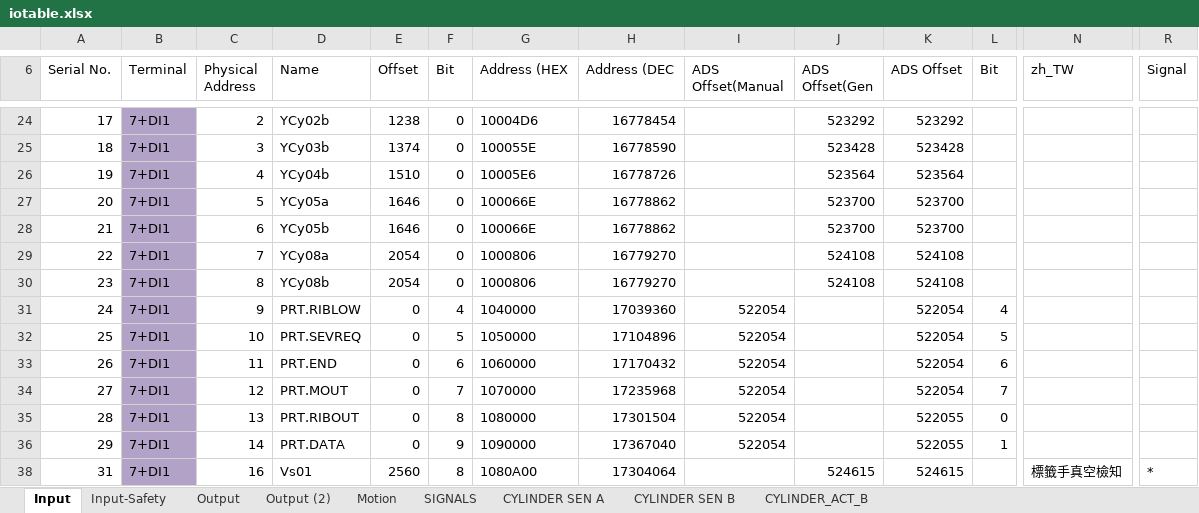
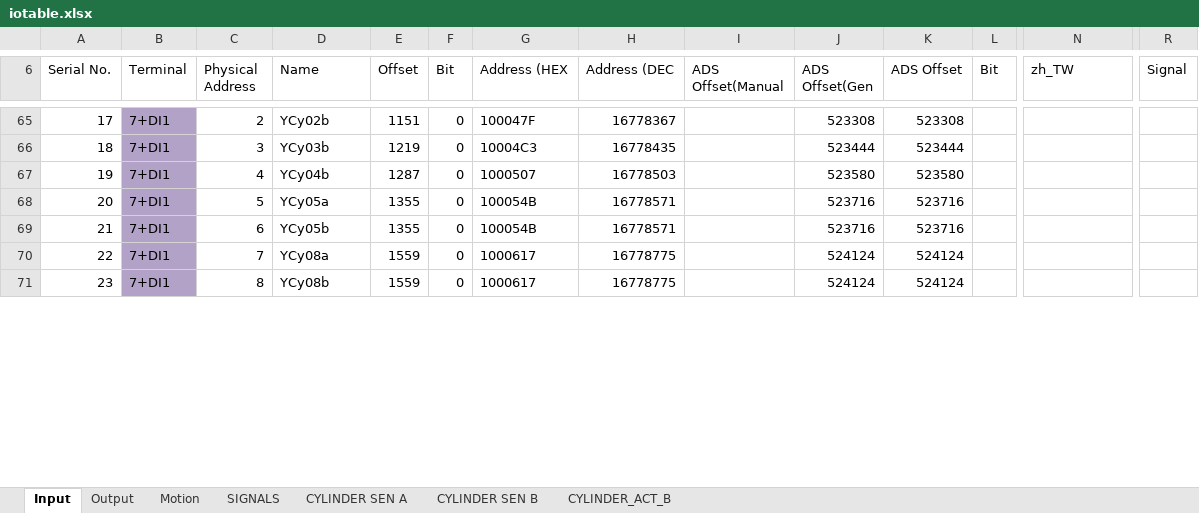
Before and after one commit to smandyscom/hsal-modulized, an Excel workbook: D/iotable.xlsx, sheet Input, drawn as a sheet; only a part is shown, gaps mark what is left out; values as stored, in another font and other column widths than the file's, no borders; removed rows and columns are numbered as before the commit, all else as after; rows hold the shown columns only; the diff covers the shown part only; the diff names each change by its address in the sheet, - before the commit and + after, or states it on an @@ line.

```diff
--- a/D/iotable.xlsx (sheet Input)
+++ b/D/iotable.xlsx (sheet Input)
-sheet tab: Input-Safety
-sheet tab: Output (2)
-E65 (Offset): 1238
+E65 (Offset): 1151
-G65 (Address (HEX): 10004D6
+G65 (Address (HEX): 100047F
-H65 (Address (DEC): 16778454
+H65 (Address (DEC): 16778367
-J65 (ADS Offset(Gen): 523292
+J65 (ADS Offset(Gen): 523308
-K65 (ADS Offset): 523292
+K65 (ADS Offset): 523308
-E66 (Offset): 1374
+E66 (Offset): 1219
-G66 (Address (HEX): 100055E
+G66 (Address (HEX): 10004C3
-H66 (Address (DEC): 16778590
+H66 (Address (DEC): 16778435
-J66 (ADS Offset(Gen): 523428
+J66 (ADS Offset(Gen): 523444
-K66 (ADS Offset): 523428
+K66 (ADS Offset): 523444
-E67 (Offset): 1510
+E67 (Offset): 1287
-G67 (Address (HEX): 10005E6
+G67 (Address (HEX): 1000507
-H67 (Address (DEC): 16778726
+H67 (Address (DEC): 16778503
-J67 (ADS Offset(Gen): 523564
+J67 (ADS Offset(Gen): 523580
-K67 (ADS Offset): 523564
+K67 (ADS Offset): 523580
-E68:E69 (Offset): 1646
+E68:E69 (Offset): 1355
-G68:G69 (Address (HEX): 100066E
+G68:G69 (Address (HEX): 100054B
-H68:H69 (Address (DEC): 16778862
+H68:H69 (Address (DEC): 16778571
-J68:J69 (ADS Offset(Gen): 523700
+J68:J69 (ADS Offset(Gen): 523716
-K68:K69 (ADS Offset): 523700
+K68:K69 (ADS Offset): 523716
-E70:E71 (Offset): 2054
+E70:E71 (Offset): 1559
-G70:G71 (Address (HEX): 1000806
+G70:G71 (Address (HEX): 1000617
-H70:H71 (Address (DEC): 16779270
+H70:H71 (Address (DEC): 16778775
-J70:J71 (ADS Offset(Gen): 524108
+J70:J71 (ADS Offset(Gen): 524124
-K70:K71 (ADS Offset): 524108
+K70:K71 (ADS Offset): 524124
-row 31: 24 | 7+DI1 | 9 | PRT.RIBLOW | 0 | 4 | 1040000 | 17039360 | 522054 |  | 522054 | 4
-row 32: 25 | 7+DI1 | 10 | PRT.SEVREQ | 0 | 5 | 1050000 | 17104896 | 522054 |  | 522054 | 5
-row 33: 26 | 7+DI1 | 11 | PRT.END | 0 | 6 | 1060000 | 17170432 | 522054 |  | 522054 | 6
-row 34: 27 | 7+DI1 | 12 | PRT.MOUT | 0 | 7 | 1070000 | 17235968 | 522054 |  | 522054 | 7
-row 35: 28 | 7+DI1 | 13 | PRT.RIBOUT | 0 | 8 | 1080000 | 17301504 | 522054 |  | 522055 | 0
-row 36: 29 | 7+DI1 | 14 | PRT.DATA | 0 | 9 | 1090000 | 17367040 | 522054 |  | 522055 | 1
-row 38: 31 | 7+DI1 | 16 | Vs01 | 2560 | 8 | 1080A00 | 17304064 |  | 524615 | 524615 |  | 標籤手真空檢知 | *
```
Also changed, not shown: 33 added rows, 14 removed rows and 51 edited cells elsewhere in this sheet, sheet Output, formulas that keep their value, hidden cells, 4 other files.
